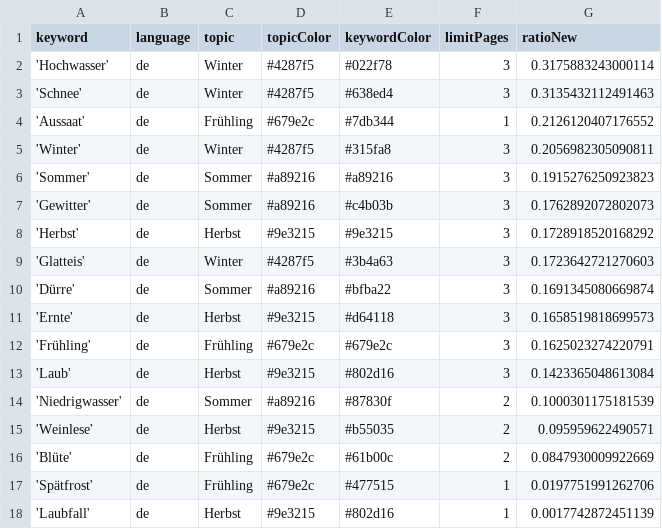
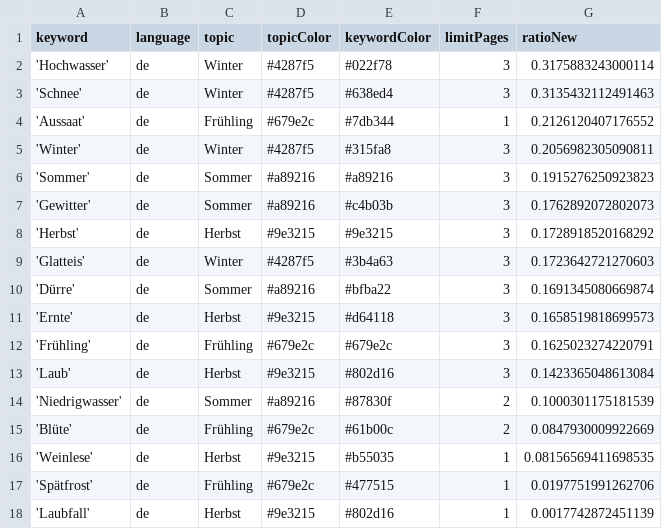
Before and after one commit to tlais147-physgeo01/snowIceIsComing, a CSV file: keywords.csv, drawn as a sheet.

Commit message:
Commit from GitHub Actions (harvest:0.0)

```diff
--- a/keywords.csv
+++ b/keywords.csv
@@ -14,4 +14,4 @@ keyword,language,topic,topicColor,keywordColor,limitPages,ratioNew
 'Niedrigwasser',de,Sommer,#a89216,#87830f,2,0.1000301175181539
-'Weinlese',de,Herbst,#9e3215,#b55035,2,0.095959622490571
 'Blüte',de,Frühling,#679e2c,#61b00c,2,0.0847930009922669
+'Weinlese',de,Herbst,#9e3215,#b55035,1,0.08156569411698535
 'Spätfrost',de,Frühling,#679e2c,#477515,1,0.0197751991262706
```
